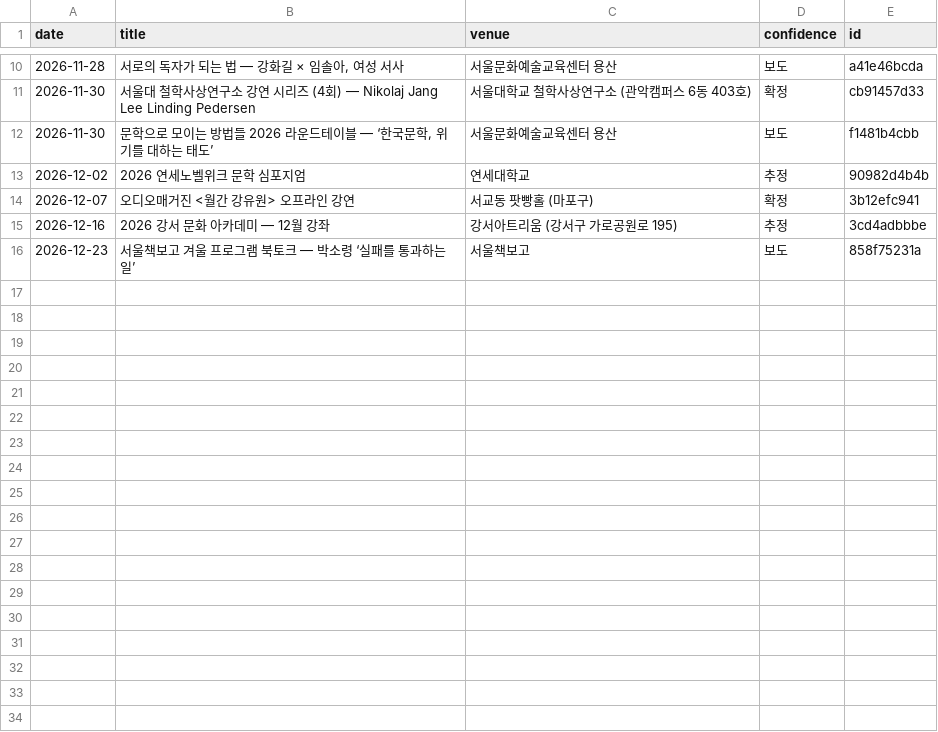
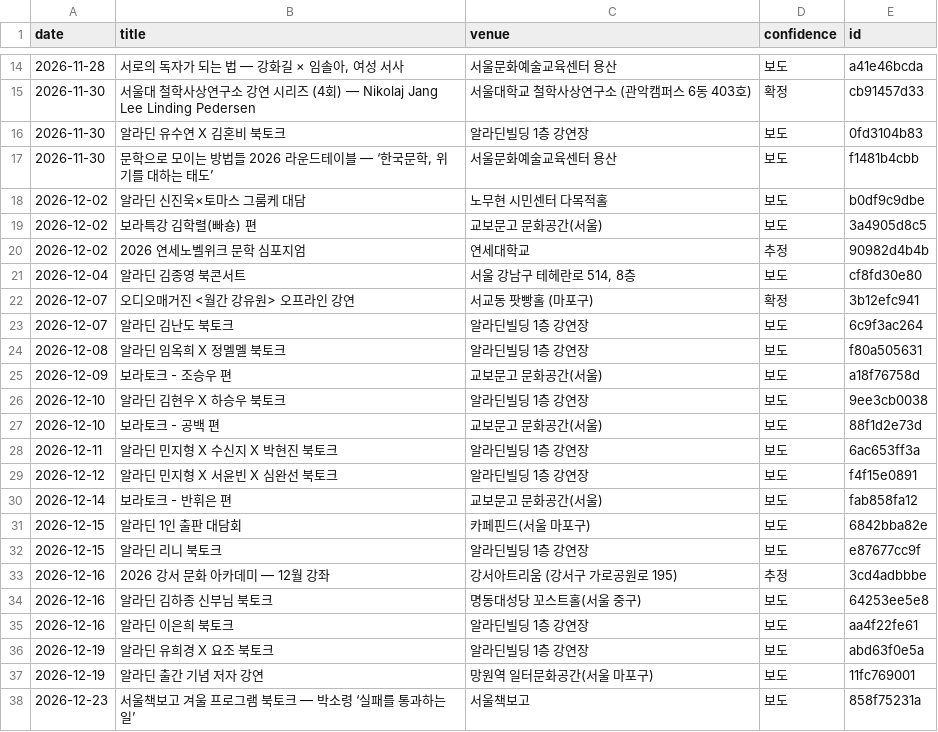
Before and after one commit to yangduckduck-source/urban-octo-palm-tree, a TSV file: collector/cache/known.tsv, drawn as a sheet; only a part is shown, gaps mark what is left out; the diff covers the shown part only.

```diff
--- a/collector/cache/known.tsv
+++ b/collector/cache/known.tsv
@@ -11,6 +15,24 @@ date	title	venue	confidence	id
 2026-11-30	서울대 철학사상연구소 강연 시리즈 (4회) — Nikolaj Jang Lee Linding Pedersen	서울대학교 철학사상연구소 (관악캠퍼스 6동 403호)	확정	cb91457d33
+2026-11-30	알라딘 유수연 X 김혼비 북토크	알라딘빌딩 1층 강연장	보도	0fd3104b83
 2026-11-30	문학으로 모이는 방법들 2026 라운드테이블 — ‘한국문학, 위기를 대하는 태도’	서울문화예술교육센터 용산	보도	f1481b4cbb
+2026-12-02	알라딘 신진욱×토마스 그룸케 대담	노무현 시민센터 다목적홀	보도	b0df9c9dbe
+2026-12-02	보라특강 김학렬(빠숑) 편	교보문고 문화공간(서울)	보도	3a4905d8c5
 2026-12-02	2026 연세노벨위크 문학 심포지엄	연세대학교	추정	90982d4b4b
+2026-12-04	알라딘 김종영 북콘서트	서울 강남구 테헤란로 514, 8층	보도	cf8fd30e80
 2026-12-07	오디오매거진 <월간 강유원> 오프라인 강연	서교동 팟빵홀 (마포구)	확정	3b12efc941
+2026-12-07	알라딘 김난도 북토크	알라딘빌딩 1층 강연장	보도	6c9f3ac264
+2026-12-08	알라딘 임옥희 X 정멜멜 북토크	알라딘빌딩 1층 강연장	보도	f80a505631
+2026-12-09	보라토크 - 조승우 편	교보문고 문화공간(서울)	보도	a18f76758d
+2026-12-10	알라딘 김현우 X 하승우 북토크	알라딘빌딩 1층 강연장	보도	9ee3cb0038
+2026-12-10	보라토크 - 공백 편	교보문고 문화공간(서울)	보도	88f1d2e73d
+2026-12-11	알라딘 민지형 X 수신지 X 박현진 북토크	알라딘빌딩 1층 강연장	보도	6ac653ff3a
+2026-12-12	알라딘 민지형 X 서윤빈 X 심완선 북토크	알라딘빌딩 1층 강연장	보도	f4f15e0891
+2026-12-14	보라토크 - 반휘은 편	교보문고 문화공간(서울)	보도	fab858fa12
+2026-12-15	알라딘 1인 출판 대담회	카페핀드(서울 마포구)	보도	6842bba82e
+2026-12-15	알라딘 리니 북토크	알라딘빌딩 1층 강연장	보도	e87677cc9f
 2026-12-16	2026 강서 문화 아카데미 — 12월 강좌	강서아트리움 (강서구 가로공원로 195)	추정	3cd4adbbbe
+2026-12-16	알라딘 김하종 신부님 북토크	명동대성당 꼬스트홀(서울 중구)	보도	64253ee5e8
+2026-12-16	알라딘 이은희 북토크	알라딘빌딩 1층 강연장	보도	aa4f22fe61
+2026-12-19	알라딘 유희경 X 요조 북토크	알라딘빌딩 1층 강연장	보도	abd63f0e5a
+2026-12-19	알라딘 출간 기념 저자 강연	망원역 일터문화공간(서울 마포구)	보도	11fc769001
 2026-12-23	서울책보고 겨울 프로그램 북토크 — 박소령 ‘실패를 통과하는 일’	서울책보고	보도	858f75231a
```
Also changed, not shown: 4 added rows elsewhere in this file, 3 other files.
